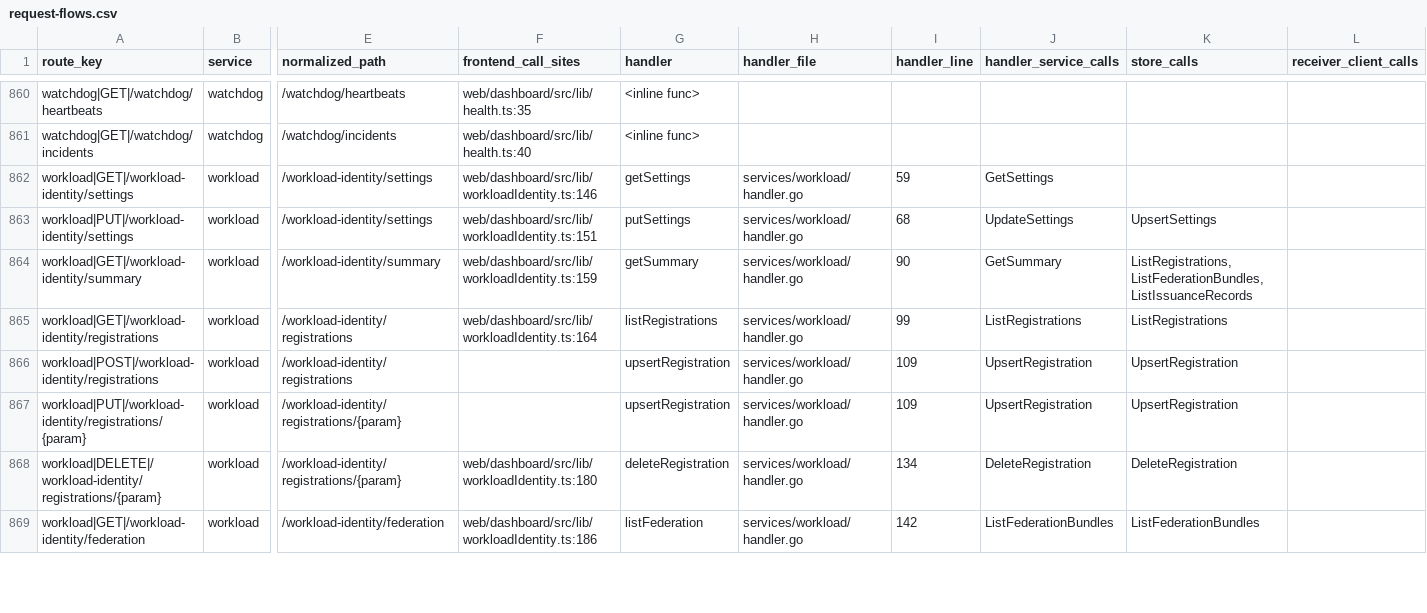
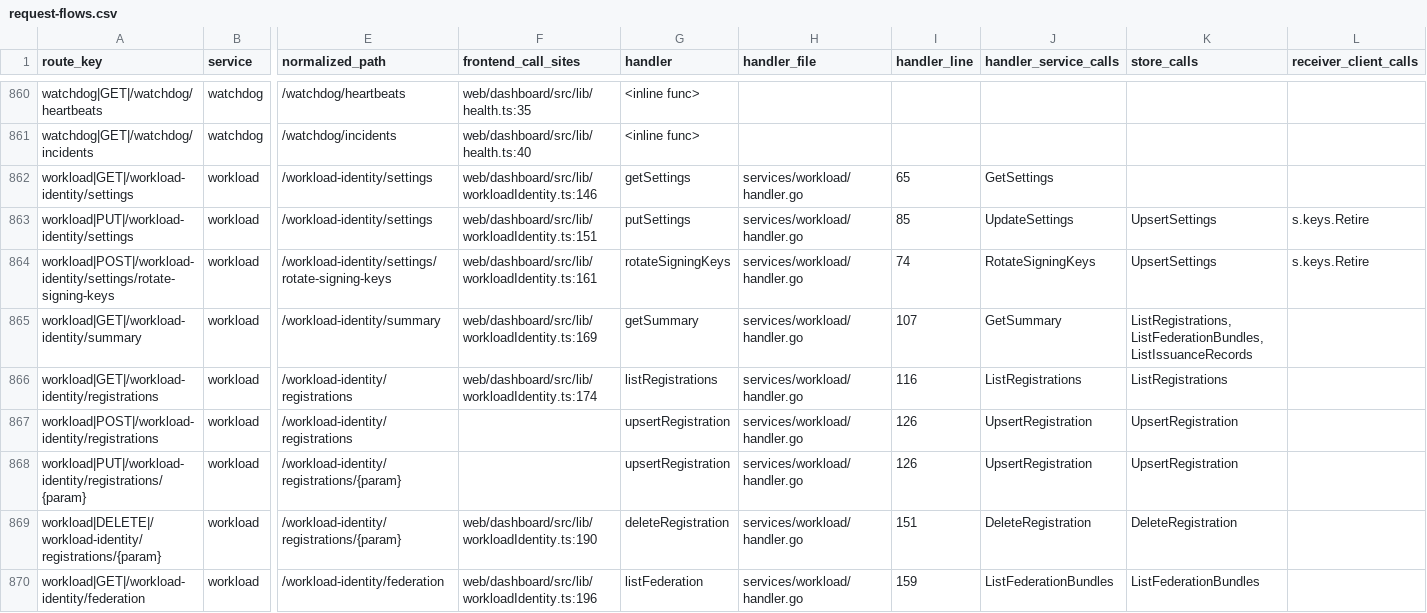
Before and after one commit to nishanttrana/KMSBeta, a CSV file: docs/generated/request-flows.csv, drawn as a sheet; only a part is shown, gaps mark what is left out; addresses are those after the commit; rows hold the shown columns only; the diff covers the shown part only; the diff names each change by its address in the sheet, - before the commit and + after, or states it on an @@ line.

```diff
--- a/docs/generated/request-flows.csv
+++ b/docs/generated/request-flows.csv
-I862 (handler_line): 59
+I862 (handler_line): 65
-I863 (handler_line): 68
+I863 (handler_line): 85
-L863 (receiver_client_calls): (empty)
+L863 (receiver_client_calls): s.keys.Retire
+row 864: workload|POST|/workload-identity/settings/rotate-signing-keys | workload | /workload-identity/settings/rotate-signing-keys | web/dashboard/src/lib/workloadIdentity.ts:161 | rotateSigningKeys | services/workload/handler.go | 74 | RotateSigningKeys | UpsertSettings | s.keys.Retire
-F865 (frontend_call_sites): web/dashboard/src/lib/workloadIdentity.ts:159
+F865 (frontend_call_sites): web/dashboard/src/lib/workloadIdentity.ts:169
-I865 (handler_line): 90
+I865 (handler_line): 107
-F866 (frontend_call_sites): web/dashboard/src/lib/workloadIdentity.ts:164
+F866 (frontend_call_sites): web/dashboard/src/lib/workloadIdentity.ts:174
-I866 (handler_line): 99
+I866 (handler_line): 116
-I867:I868 (handler_line): 109
+I867:I868 (handler_line): 126
-F869 (frontend_call_sites): web/dashboard/src/lib/workloadIdentity.ts:180
+F869 (frontend_call_sites): web/dashboard/src/lib/workloadIdentity.ts:190
-I869 (handler_line): 134
+I869 (handler_line): 151
-F870 (frontend_call_sites): web/dashboard/src/lib/workloadIdentity.ts:186
+F870 (frontend_call_sites): web/dashboard/src/lib/workloadIdentity.ts:196
-I870 (handler_line): 142
+I870 (handler_line): 159
```
Also changed, not shown: 3 added rows and 26 edited cells elsewhere in this file, docs/generated/backend-routes.csv, docs/generated/frontend-calls.csv, 34 other files.
